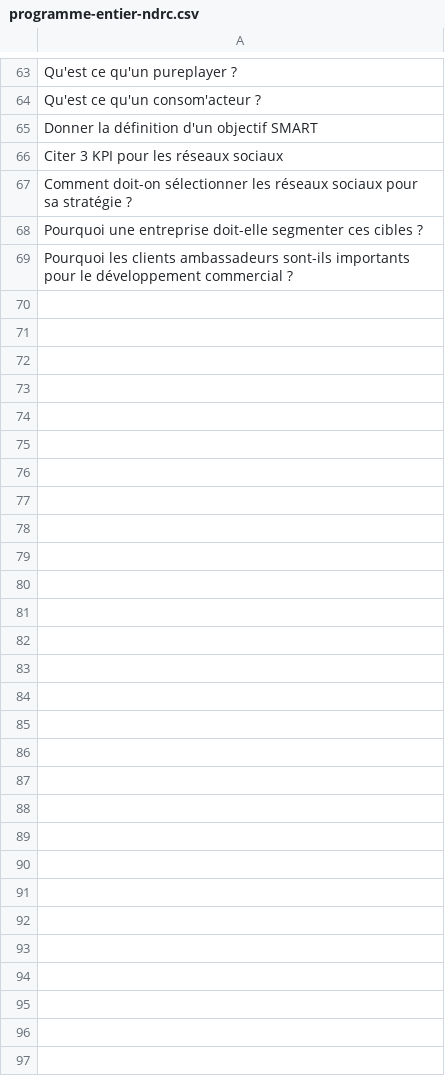
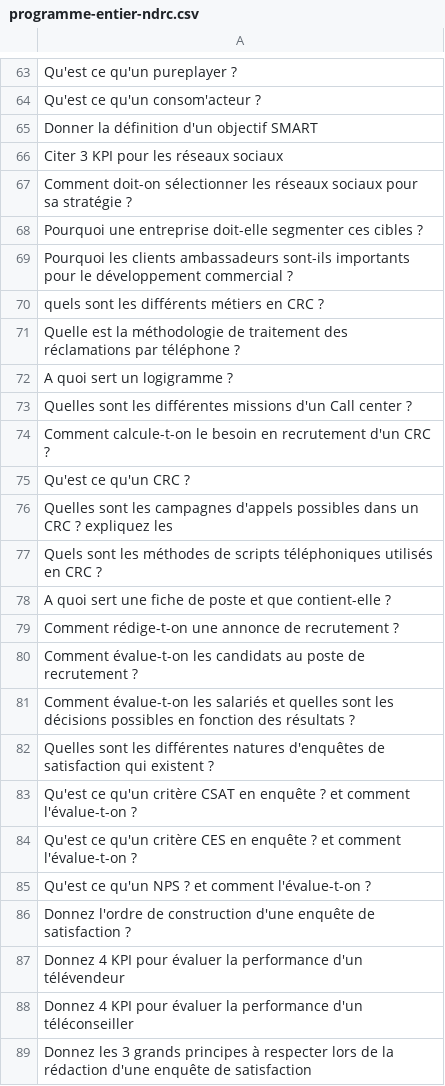
Before and after one commit to coaching-digital/monopoly-ndrc, a CSV file: programme-entier-ndrc.csv, drawn as a sheet; only a part is shown, gaps mark what is left out.

Commit message:
Update programme-entier-ndrc.csv

```diff
--- a/programme-entier-ndrc.csv
+++ b/programme-entier-ndrc.csv
@@ -69 +69,21 @@ Pourquoi une entreprise doit-elle segmenter ces cibles ?
 Pourquoi les clients ambassadeurs sont-ils importants pour le développement commercial ?
+quels sont les différents métiers en CRC ?
+Quelle est la méthodologie de traitement des réclamations par téléphone ?
+A quoi sert un logigramme ?
+Quelles sont les différentes missions d'un Call center ?
+Comment calcule-t-on le besoin en recrutement d'un CRC ?
+Qu'est ce qu'un CRC ?
+Quelles sont les campagnes d'appels possibles dans un CRC ? expliquez les
+Quels sont les méthodes de scripts téléphoniques utilisés en CRC ?
+A quoi sert une fiche de poste et que contient-elle ?
+Comment rédige-t-on une annonce de recrutement ?
+Comment évalue-t-on les candidats au poste de recrutement ?
+Comment évalue-t-on les salariés et quelles sont les décisions possibles en fonction des résultats ?
+Quelles sont les différentes natures d'enquêtes de satisfaction qui existent ?
+Qu'est ce qu'un critère CSAT en enquête ? et comment l'évalue-t-on ?
+Qu'est ce qu'un critère CES en enquête ? et comment l'évalue-t-on ?
+Qu'est ce qu'un NPS ? et comment l'évalue-t-on ?
+Donnez l'ordre de construction d'une enquête de satisfaction ?
+Donnez 4 KPI pour évaluer la performance d'un télévendeur
+Donnez 4 KPI pour évaluer la performance d'un téléconseiller
+Donnez les 3 grands principes à respecter lors de la rédaction d'une enquête de satisfaction
```
